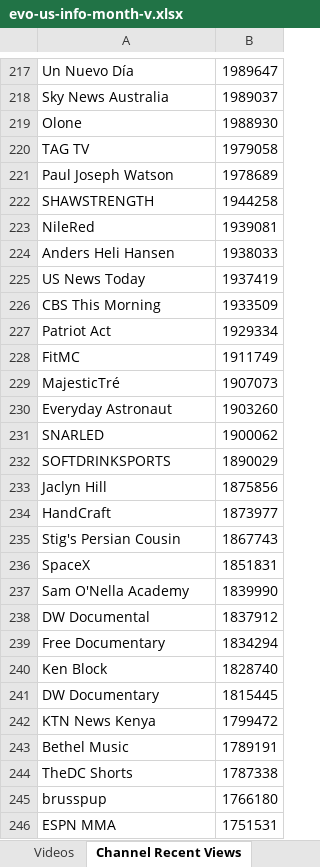
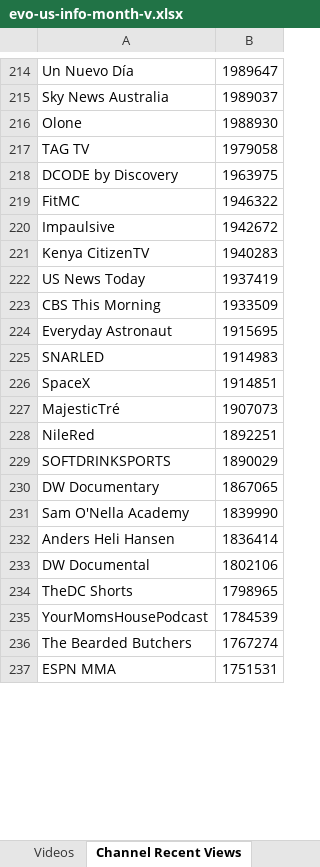
Before and after one commit to pnbt/youtube-transparency, an Excel workbook: app/assets/data/info/evo-us-info-month-v.xlsx, sheet Channel Recent Views, drawn as a sheet; only a part is shown, gaps mark what is left out; values as stored, in another font and other column widths than the file's, no borders; removed rows and columns are numbered as before the commit, all else as after; the diff covers the shown part only; the diff names each change by its address in the sheet, - before the commit and + after, or states it on an @@ line.

```diff
--- a/app/assets/data/info/evo-us-info-month-v.xlsx (sheet Channel Recent Views)
+++ b/app/assets/data/info/evo-us-info-month-v.xlsx (sheet Channel Recent Views)
-row 221: Paul Joseph Watson | 1978689
-row 222: SHAWSTRENGTH | 1944258
-row 223: NileRed | 1939081
-row 224: Anders Heli Hansen | 1938033
+row 218: DCODE by Discovery | 1963975
+row 219: FitMC | 1946322
+row 220: Impaulsive | 1942672
+row 221: Kenya CitizenTV | 1940283
-row 227: Patriot Act | 1929334
-row 228: FitMC | 1911749
+row 224: Everyday Astronaut | 1915695
+row 225: SNARLED | 1914983
+row 226: SpaceX | 1914851
-row 230: Everyday Astronaut | 1903260
-row 231: SNARLED | 1900062
+row 228: NileRed | 1892251
-row 233: Jaclyn Hill | 1875856
-row 234: HandCraft | 1873977
-row 235: Stig's Persian Cousin | 1867743
-row 236: SpaceX | 1851831
+row 230: DW Documentary | 1867065
+row 232: Anders Heli Hansen | 1836414
-B233: 1837912
+B233: 1802106
-row 239: Free Documentary | 1834294
-row 240: Ken Block | 1828740
-row 241: DW Documentary | 1815445
-row 242: KTN News Kenya | 1799472
-row 243: Bethel Music | 1789191
-B234: 1787338
+B234: 1798965
-row 245: brusspup | 1766180
+row 235: YourMomsHousePodcast | 1784539
+row 236: The Bearded Butchers | 1767274
```
Also changed, not shown: 441 added rows, 436 removed rows and 92 edited cells elsewhere in this sheet, sheet Videos, app/assets/data/info/evo-us-info-3days-r.xlsx, app/assets/data/info/evo-us-info-3days-v.xlsx, 15 other files.
